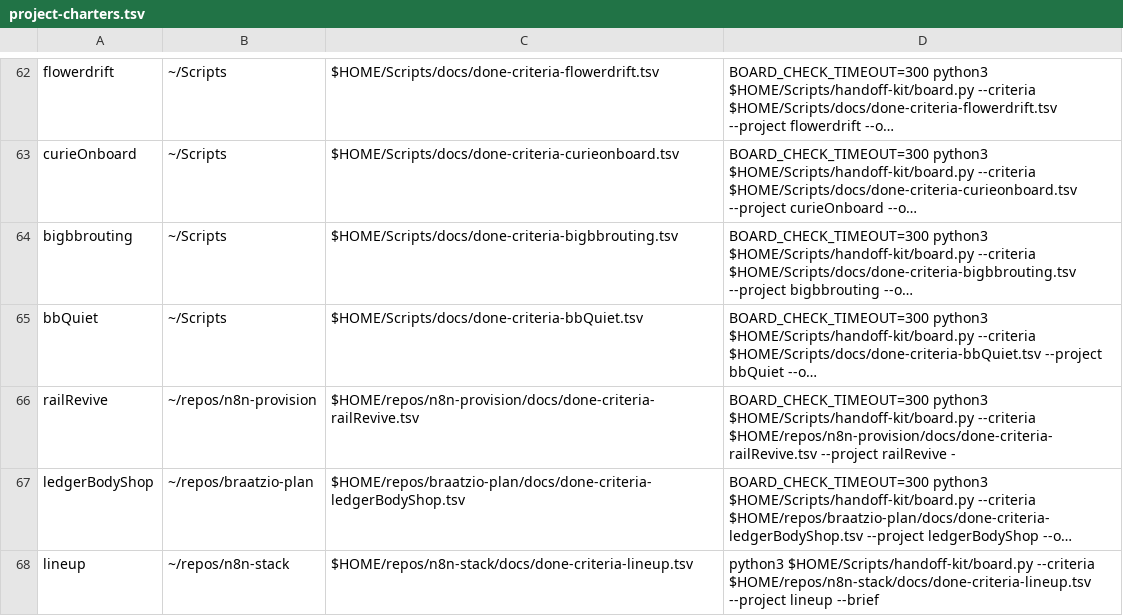
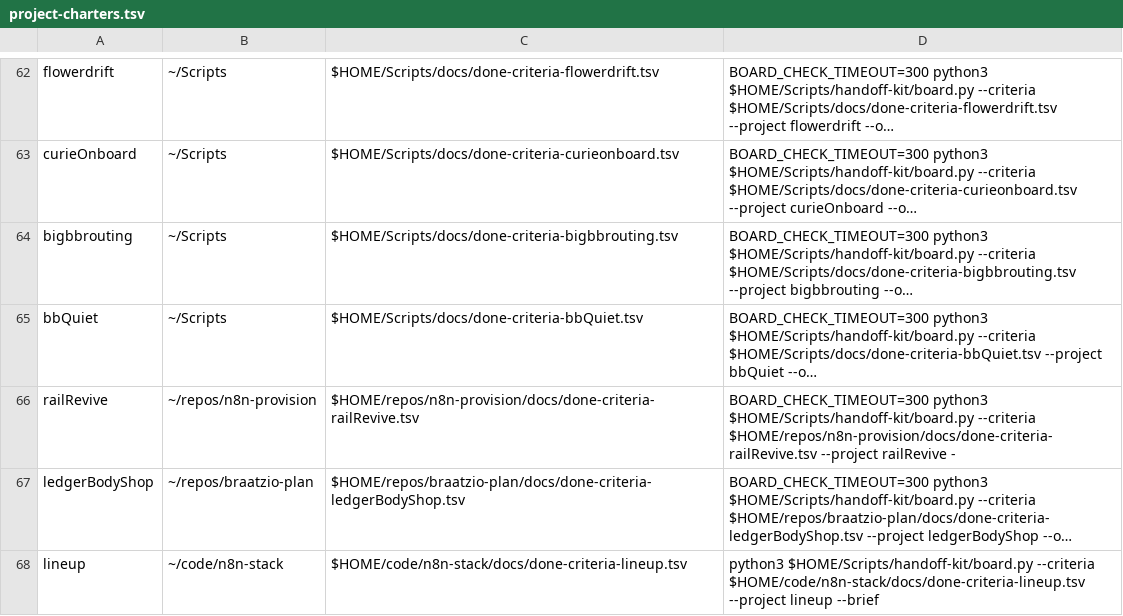
Before and after one commit to jasoncbraatz/darwin-mac-ops, a TSV file: project-charters.tsv, drawn as a sheet; only a part is shown, gaps mark what is left out; long unchanged cells end in …; the diff names each change by its address in the sheet, - before the commit and + after, or states it on an @@ line.

```diff
--- a/project-charters.tsv
+++ b/project-charters.tsv
-B68: ~/repos/n8n-stack
+B68: ~/code/n8n-stack
-C68: $HOME/repos/n8n-stack/docs/done-criteria-lineup.tsv
+C68: $HOME/code/n8n-stack/docs/done-criteria-lineup.tsv
-D68: …$HOME/Scripts/handoff-kit/board.py --criteria $HOME/repos/n8n-stack/docs/done-criteria-lineup.tsv --project lineup…
+D68: …$HOME/Scripts/handoff-kit/board.py --criteria $HOME/code/n8n-stack/docs/done-criteria-lineup.tsv --project lineup…
```
